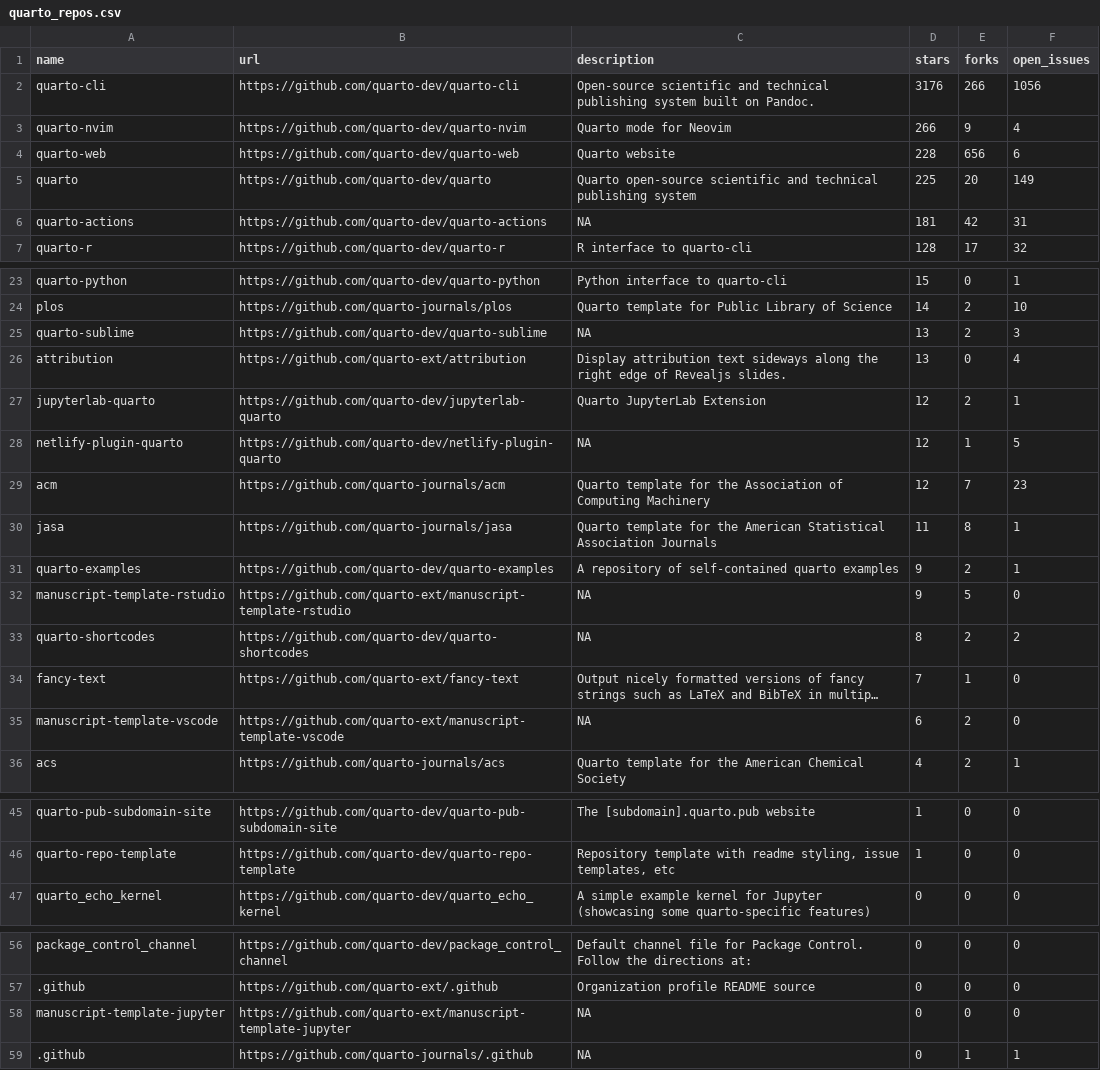
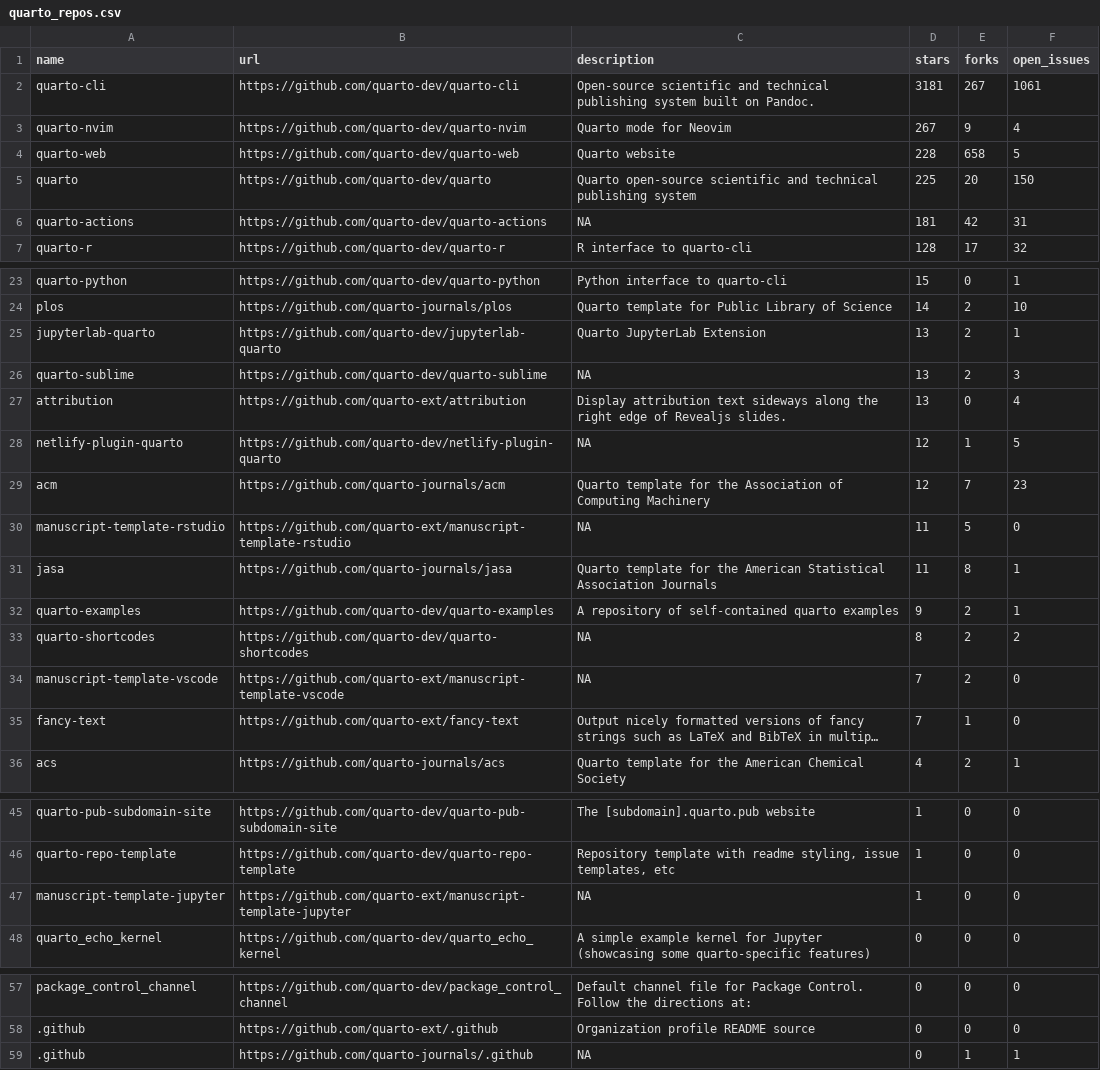
Before and after one commit to t-emery/github_actions_in_R_test, a CSV file: 01-monitoring-quarto-repos/quarto_repos.csv, drawn as a sheet; only a part is shown, gaps mark what is left out; long unchanged cells end in …; removed rows and columns are numbered as before the commit, all else as after; the diff covers the shown part only; the diff names each change by its address in the sheet, - before the commit and + after, or states it on an @@ line.

```diff
--- a/01-monitoring-quarto-repos/quarto_repos.csv
+++ b/01-monitoring-quarto-repos/quarto_repos.csv
-D2 (stars): 3176
+D2 (stars): 3181
-E2 (forks): 266
+E2 (forks): 267
-F2 (open_issues): 1056
+F2 (open_issues): 1061
-D3 (stars): 266
+D3 (stars): 267
-E4 (forks): 656
+E4 (forks): 658
-F4 (open_issues): 6
+F4 (open_issues): 5
-F5 (open_issues): 149
+F5 (open_issues): 150
+row 25: jupyterlab-quarto | https://github.com/quarto-dev/jupyterlab-quarto | Quarto JupyterLab Extension | 13 | 2 | 1
-row 27: jupyterlab-quarto | https://github.com/quarto-dev/jupyterlab-quarto | Quarto JupyterLab Extension | 12 | 2 | 1
+row 30: manuscript-template-rstudio | https://github.com/quarto-ext/manuscript-template-rstudio | NA | 11 | 5 | 0
-row 32: manuscript-template-rstudio | https://github.com/quarto-ext/manuscript-template-rstudio | NA | 9 | 5 | 0
+row 34: manuscript-template-vscode | https://github.com/quarto-ext/manuscript-template-vscode | NA | 7 | 2 | 0
-row 35: manuscript-template-vscode | https://github.com/quarto-ext/manuscript-template-vscode | NA | 6 | 2 | 0
+row 47: manuscript-template-jupyter | https://github.com/quarto-ext/manuscript-template-jupyter | NA | 1 | 0 | 0
-row 58: manuscript-template-jupyter | https://github.com/quarto-ext/manuscript-template-jupyter | NA | 0 | 0 | 0
```
Also changed, not shown: 2 edited cells elsewhere in this file, 1 other file.
